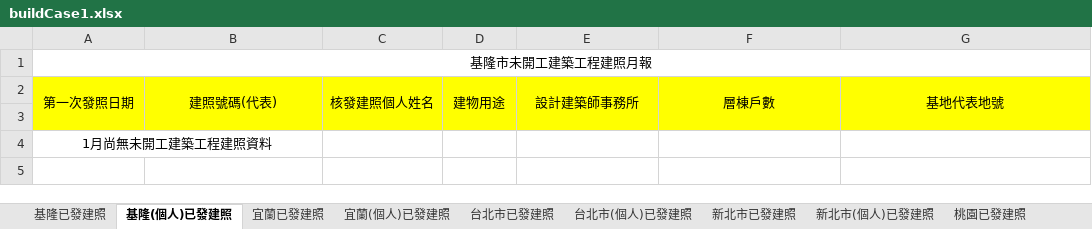
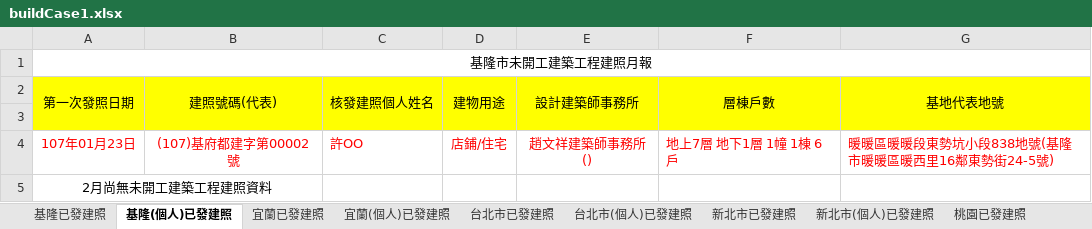
Before and after one commit to karateboy/gb, an Excel workbook: import/buildCase1.xlsx, sheet 基隆(個人)已發建照, drawn as a sheet; values as stored, in another font and other column widths than the file's, no borders; addresses are those after the commit; the diff names each change by its address in the sheet, - before the commit and + after, or states it on an @@ line.

```diff
--- a/import/buildCase1.xlsx (sheet 基隆(個人)已發建照)
+++ b/import/buildCase1.xlsx (sheet 基隆(個人)已發建照)
+row 4: 107年01月23日 | (107)基府都建字第00002號 | 許OO | 店鋪/住宅 | 趙文祥建築師事務所() | 地上7層 地下1層 1幢 1棟 6戶 | 暖暖區暖暖段東勢坑小段838地號(基隆市暖暖區暖西里16鄰東勢街24-5號)
-A5 (第一次發照日期): 1月尚無未開工建築工程建照資料
+A5 (第一次發照日期): 2月尚無未開工建築工程建照資料
```
Also changed, not shown: sheet 台中(個人)已發建照, sheet 台南已發建照, sheet 台中已發建照, sheet 台南(個人)已發建照, sheet 高雄已發建照, sheet 彰化已發建照, 23 more sheets, 15 other files.
